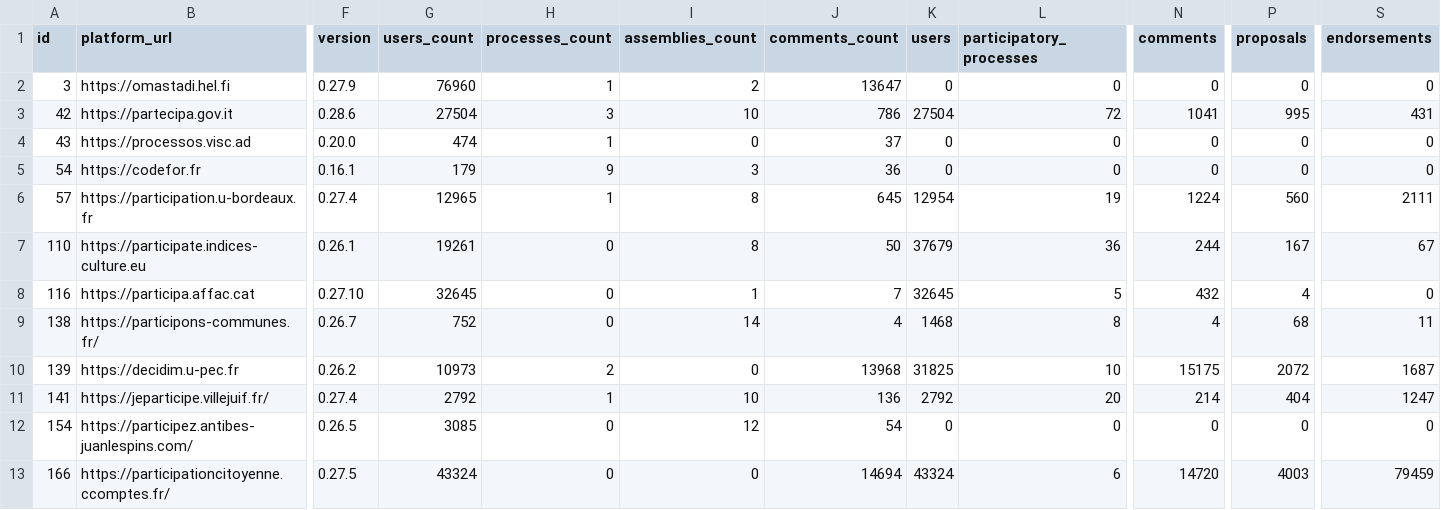
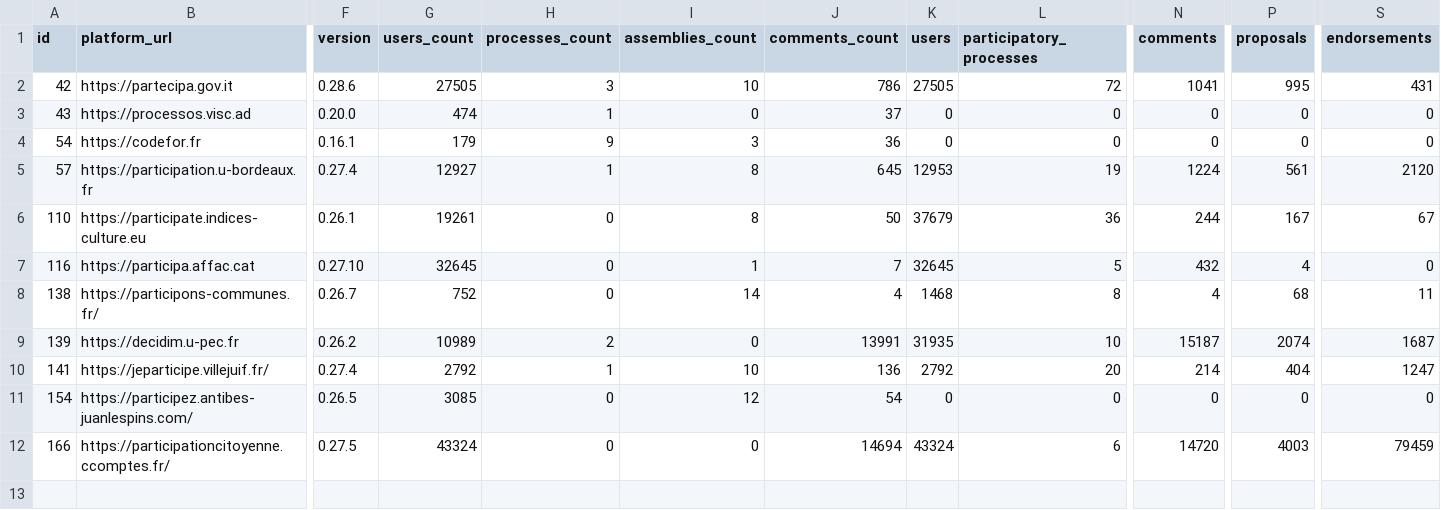
Before and after one commit to digidemlab/decidim-census, a CSV file: _data/platforms.csv, drawn as a sheet; only a part is shown, gaps mark what is left out; removed rows and columns are numbered as before the commit, all else as after; rows hold the shown columns only; the diff names each change by its address in the sheet, - before the commit and + after, or states it on an @@ line.

Commit message:
Updating the data

```diff
--- a/_data/platforms.csv
+++ b/_data/platforms.csv
-row 2: 3 | https://omastadi.hel.fi | 0.27.9 | 76960 | 1 | 2 | 13647 | 0 | 0 | 0 | 0 | 0
-G2 (users_count): 27504
+G2 (users_count): 27505
-K2 (users): 27504
+K2 (users): 27505
-G5 (users_count): 12965
+G5 (users_count): 12927
-K5 (users): 12954
+K5 (users): 12953
-P5 (proposals): 560
+P5 (proposals): 561
-S5 (endorsements): 2111
+S5 (endorsements): 2120
-G9 (users_count): 10973
+G9 (users_count): 10989
-J9 (comments_count): 13968
+J9 (comments_count): 13991
-K9 (users): 31825
+K9 (users): 31935
-N9 (comments): 15175
+N9 (comments): 15187
-P9 (proposals): 2072
+P9 (proposals): 2074
```
Also changed, not shown: _data/historical/139 - decidim.u-pec.fr.csv, _data/historical/166 - participationcitoyenne.ccomptes.fr.csv, 11 other files.
